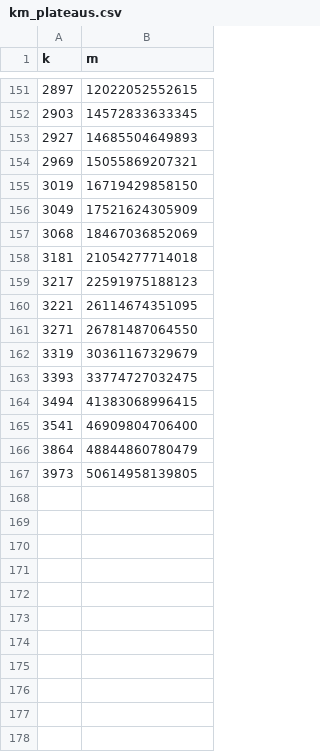
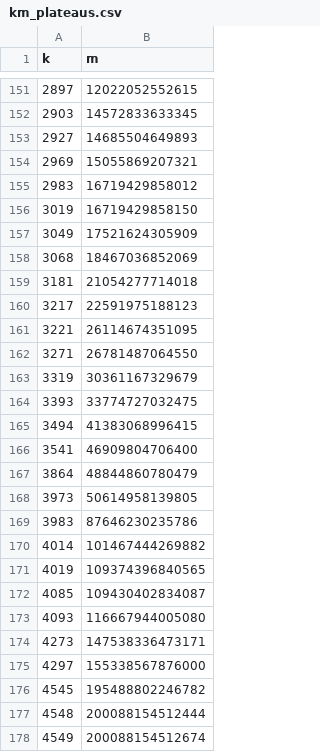
Before and after one commit to bitRAKE/math, a CSV file: erdos/962/km_plateaus.csv, drawn as a sheet; only a part is shown, gaps mark what is left out; the diff names each change by its address in the sheet, - before the commit and + after, or states it on an @@ line.

Commit message:
Chain verification detected a deleted line - data set complete to k=4690.

```diff
--- a/erdos/962/km_plateaus.csv
+++ b/erdos/962/km_plateaus.csv
+row 155: 2983 | 16719429858012
+row 169: 3983 | 87646230235786
+row 170: 4014 | 101467444269882
+row 171: 4019 | 109374396840565
+row 172: 4085 | 109430402834087
+row 173: 4093 | 116667944005080
+row 174: 4273 | 147538336473171
+row 175: 4297 | 155338567876000
+row 176: 4545 | 195488802246782
+row 177: 4548 | 200088154512444
+row 178: 4549 | 200088154512674
```
Also changed, not shown: 1 other file.
